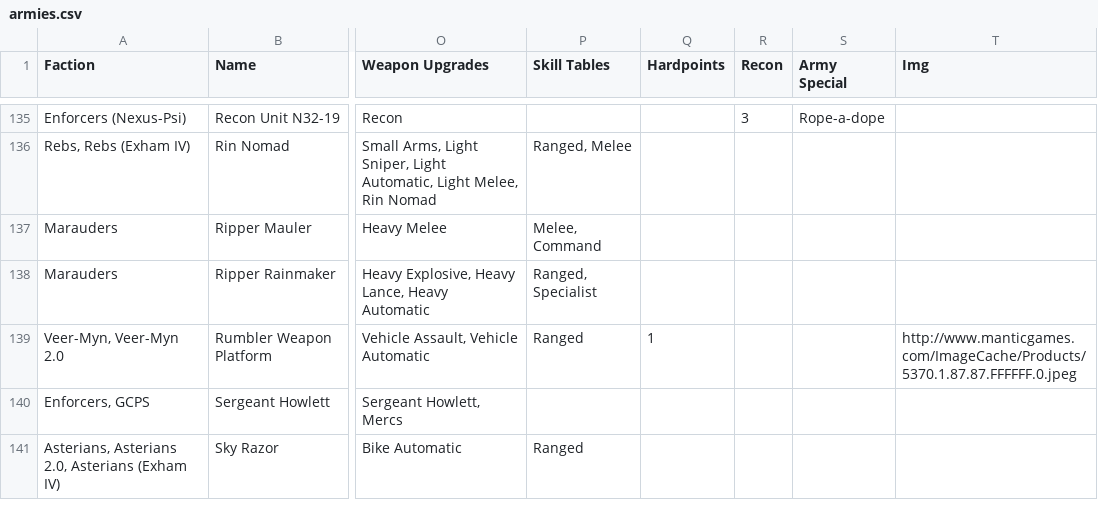
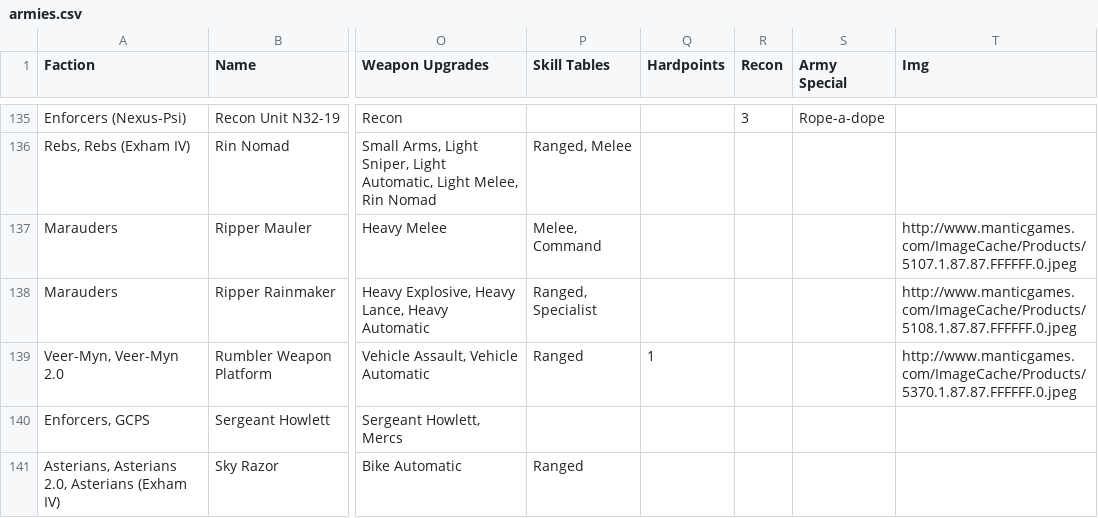
Before and after one commit to tuxBurner/deadzone-rooster, a CSV file: conf/deadzone/armies.csv, drawn as a sheet; only a part is shown, gaps mark what is left out; the diff covers the shown part only; the diff names each change by its address in the sheet, - before the commit and + after, or states it on an @@ line.

Commit message:
Add some more images

```diff
--- a/conf/deadzone/armies.csv
+++ b/conf/deadzone/armies.csv
-T137 (Img): (empty)
+T137 (Img): http://www.manticgames.com/ImageCache/Products/5107.1.87.87.FFFFFF.0.jpeg
-T138 (Img): (empty)
+T138 (Img): http://www.manticgames.com/ImageCache/Products/5108.1.87.87.FFFFFF.0.jpeg
```
Also changed, not shown: 11 edited cells elsewhere in this file.
